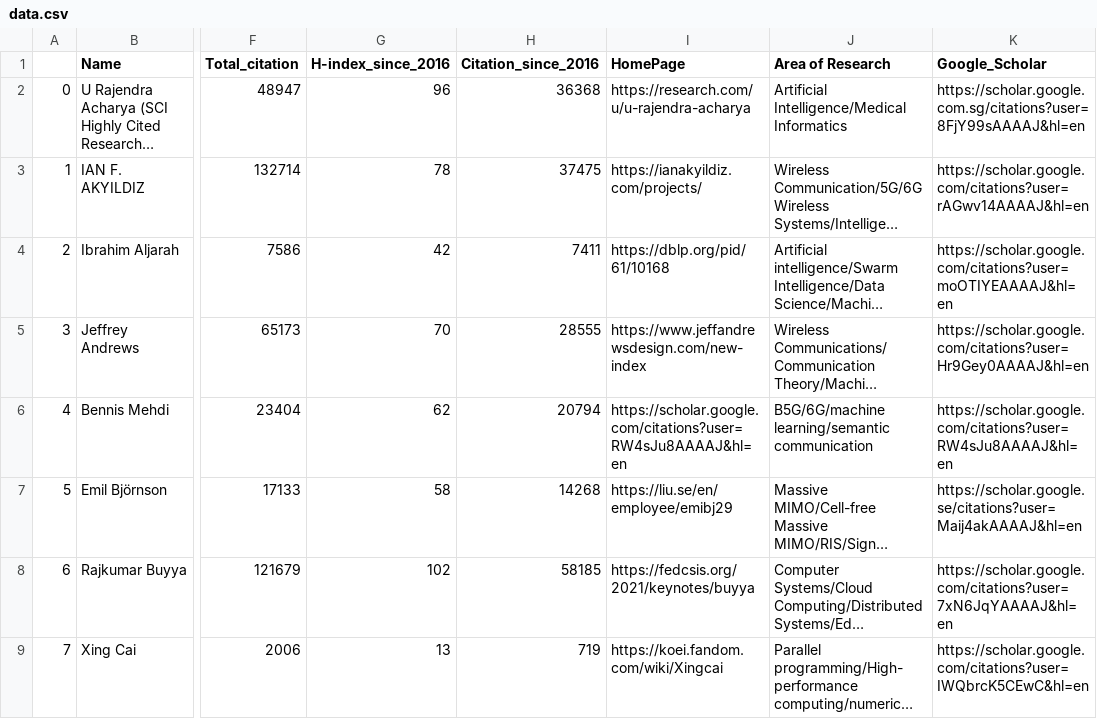
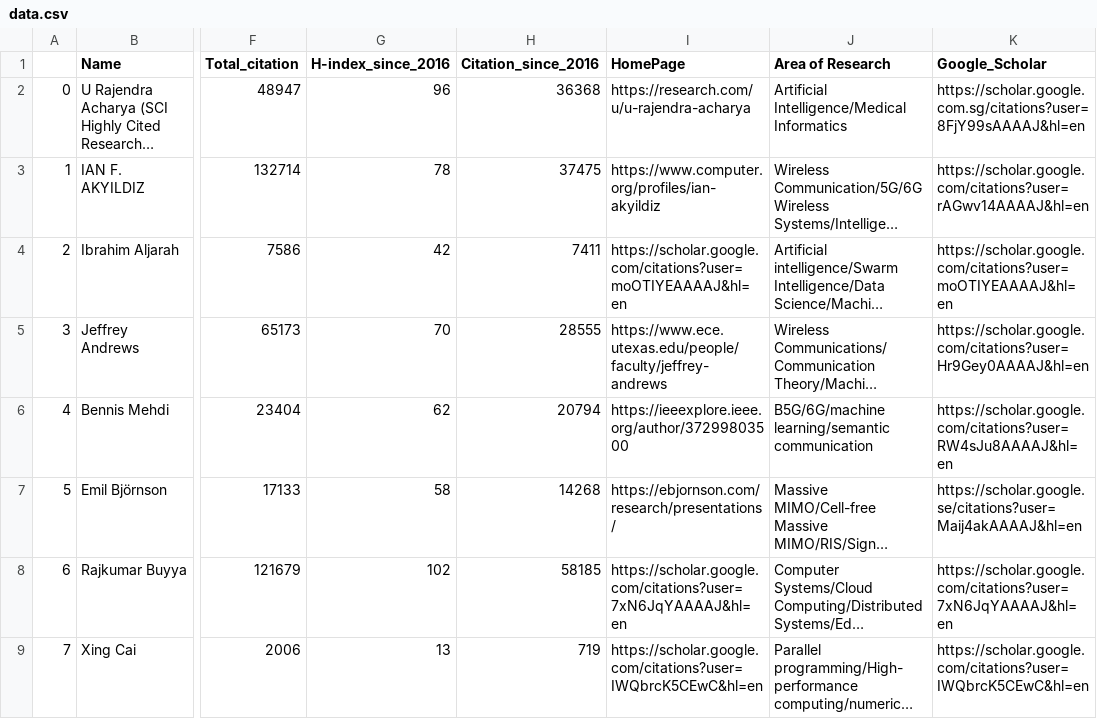
Before and after one commit to cryptogeekk/insights2techinfo, a CSV file: data.csv, drawn as a sheet; only a part is shown, gaps mark what is left out; long unchanged cells end in …; the diff covers the shown part only; the diff names each change by its address in the sheet, - before the commit and + after, or states it on an @@ line.

```diff
--- a/data.csv
+++ b/data.csv
-I3 (HomePage): https://ianakyildiz.com/projects/
+I3 (HomePage): https://www.computer.org/profiles/ian-akyildiz
-I4 (HomePage): https://dblp.org/pid/61/10168
+I4 (HomePage): https://scholar.google.com/citations?user=moOTIYEAAAAJ&hl=en
-I5 (HomePage): https://www.jeffandrewsdesign.com/new-index
+I5 (HomePage): https://www.ece.utexas.edu/people/faculty/jeffrey-andrews
-I6 (HomePage): https://scholar.google.com/citations?user=RW4sJu8AAAAJ&hl=en
+I6 (HomePage): https://ieeexplore.ieee.org/author/37299803500
-I7 (HomePage): https://liu.se/en/employee/emibj29
+I7 (HomePage): https://ebjornson.com/research/presentations/
-I8 (HomePage): https://fedcsis.org/2021/keynotes/buyya
+I8 (HomePage): https://scholar.google.com/citations?user=7xN6JqYAAAAJ&hl=en
-I9 (HomePage): https://koei.fandom.com/wiki/Xingcai
+I9 (HomePage): https://scholar.google.com/citations?user=IWQbrcK5CEwC&hl=en
```
Also changed, not shown: 101 edited cells elsewhere in this file, 1 other file.
